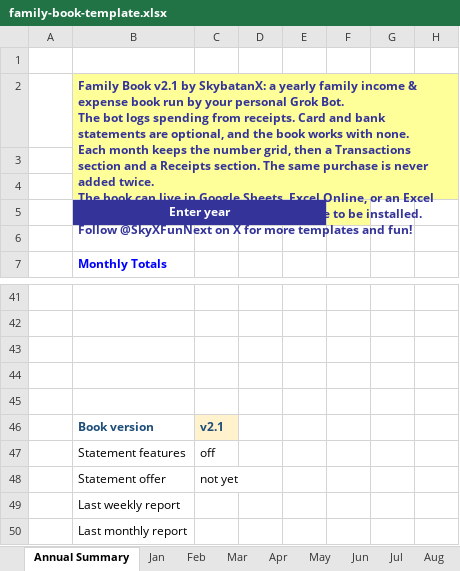
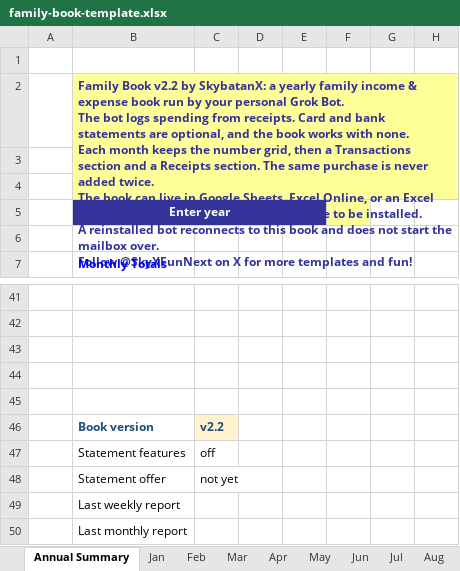
Before and after one commit to Skybatan/family-book, an Excel workbook: template/family-book-template.xlsx, sheet Annual Summary, drawn as a sheet; only a part is shown, gaps mark what is left out; values as stored, in another font and other column widths than the file's, no borders; conditional formats not drawn; ↵ is a line break in a cell; the diff names each change by its address in the sheet, - before the commit and + after, or states it on an @@ line.

```diff
--- a/template/family-book-template.xlsx (sheet Annual Summary)
+++ b/template/family-book-template.xlsx (sheet Annual Summary)
-B2: Family Book v2.1 by SkybatanX: a yearly family income & expense book run by your personal Grok Bot. ↵ The bot logs spending from receipts. Card and bank statements are optional, and the book works with none. ↵ Each month keeps the number grid, then a Transactions section and a Receipts section. The same purchase is never added twice. ↵ The book can live in Google Sheets, Excel Online, or an Excel file on your computer. Excel does not have to be installed. ↵ Follow @SkyXFunNext…
+B2: Family Book v2.2 by SkybatanX: a yearly family income & expense book run by your personal Grok Bot. ↵ The bot logs spending from receipts. Card and bank statements are optional, and the book works with none. ↵ Each month keeps the number grid, then a Transactions section and a Receipts section. The same purchase is never added twice. ↵ The book can live in Google Sheets, Excel Online, or an Excel file on your computer. Excel does not have to be installed. ↵ A reinstalled bot reconnects to this book and does not start the mailbox over. ↵ Follow @SkyXFunNext…
-C46: v2.1
+C46: v2.2
```
Also changed, not shown: 25 other files.
